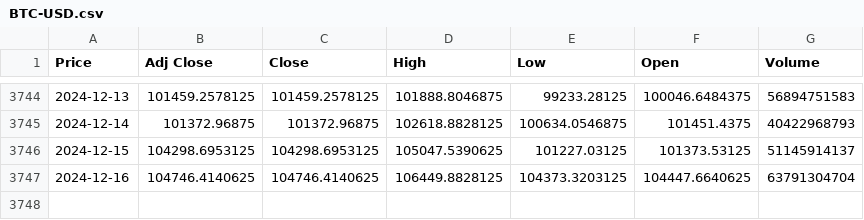
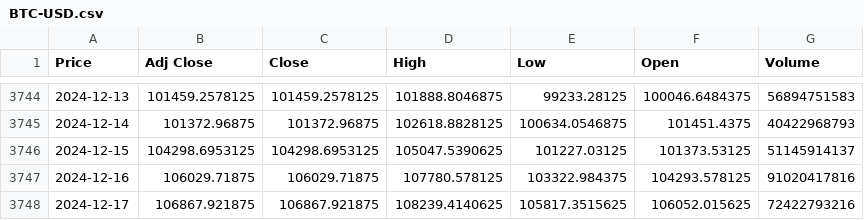
Before and after one commit to taleblou/LSTM-Price-Prediction, a CSV file: Data/BTC-USD.csv, drawn as a sheet; only a part is shown, gaps mark what is left out; the diff names each change by its address in the sheet, - before the commit and + after, or states it on an @@ line.

```diff
--- a/Data/BTC-USD.csv
+++ b/Data/BTC-USD.csv
-B3747 (Adj Close): 104746.4140625
+B3747 (Adj Close): 106029.71875
-C3747 (Close): 104746.4140625
+C3747 (Close): 106029.71875
-D3747 (High): 106449.8828125
+D3747 (High): 107780.578125
-E3747 (Low): 104373.3203125
+E3747 (Low): 103322.984375
-F3747 (Open): 104447.6640625
+F3747 (Open): 104293.578125
-G3747 (Volume): 63791304704
+G3747 (Volume): 91020417816
+row 3748: 2024-12-17 | 106867.921875 | 106867.921875 | 108239.4140625 | 105817.3515625 | 106052.015625 | 72422793216
```
Also changed, not shown: Data/EURUSD=X.csv, Data/GC=F.csv, 22 other files.
